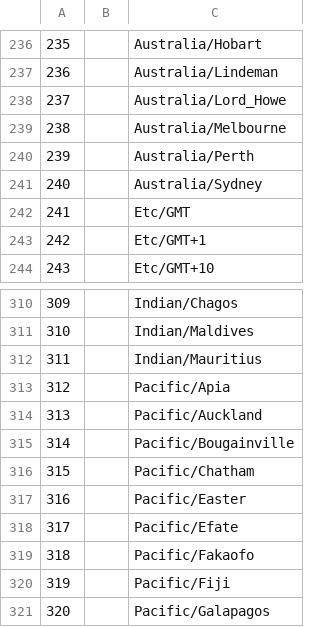
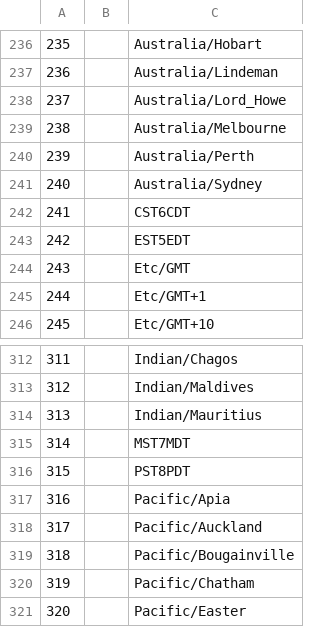
Before and after one commit to FrameOS/tz, a CSV file: dist/timezones.csv, drawn as a sheet; only a part is shown, gaps mark what is left out; the shorter side is filled out with more unchanged rows; addresses are those after the commit; the diff names each change by its address in the sheet, - before the commit and + after, or states it on an @@ line.

Commit message:
Update timezones

```diff
--- a/dist/timezones.csv
+++ b/dist/timezones.csv
+row 242: 241 |  | CST6CDT
+row 243: 242 |  | EST5EDT
@@ column A renumbered from row 244 down @@
+row 315: 314 |  | MST7MDT
+row 316: 315 |  | PST8PDT
```
Also changed, not shown: 12 other files.
